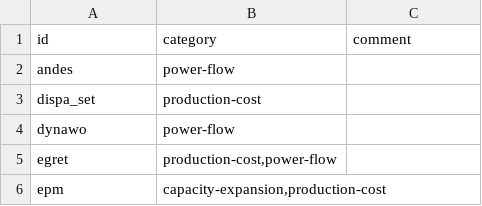
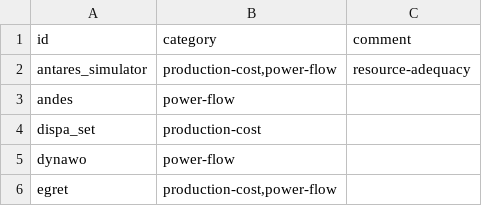
Before and after one commit to open-energy-transition/openmod-tracker, a CSV file: inventory/categories.csv, drawn as a sheet; only a part is shown; the shorter side is filled out with more unchanged rows.

Commit message:
Update categories.csv
add antares_simulator as production cost, power flow, and resource adequacy model

```diff
--- a/inventory/categories.csv
+++ b/inventory/categories.csv
@@ -1,2 +1,3 @@
 id,category,comment
+antares_simulator,"production-cost,power-flow","resource-adequacy"
 andes,"power-flow",
```
